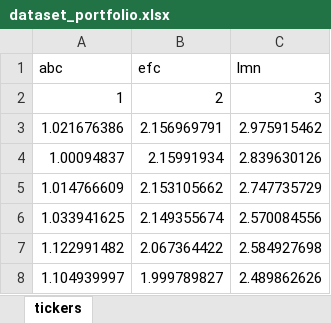
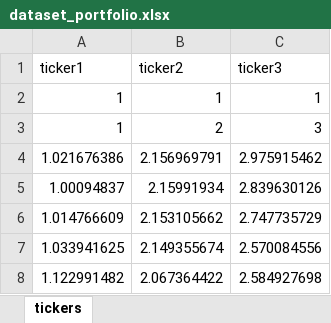
Before and after one commit to LauradiStefano/Cass_finance_webapp, an Excel workbook: Project/excel_data/Excel_File_Portfolio/dataset_portfolio.xlsx, sheet tickers, drawn as a sheet; only a part is shown; the shorter side is filled out with more unchanged rows; values as stored, in another font and other column widths than the file's, no borders; removed rows and columns are numbered as before the commit, all else as after; the diff names each change by its address in the sheet, - before the commit and + after, or states it on an @@ line.

```diff
--- a/Project/excel_data/Excel_File_Portfolio/dataset_portfolio.xlsx (sheet tickers)
+++ b/Project/excel_data/Excel_File_Portfolio/dataset_portfolio.xlsx (sheet tickers)
-row 1: abc | efc | lmn
+row 1: ticker1 | ticker2 | ticker3
+row 2: 1 | 1 | 1
```
Also changed, not shown: Project/static/download_example/portfolio_construction_dataset.xlsx, Project/static/download_example/principal_component_analysis_dataset.xlsx, 5 other files.
